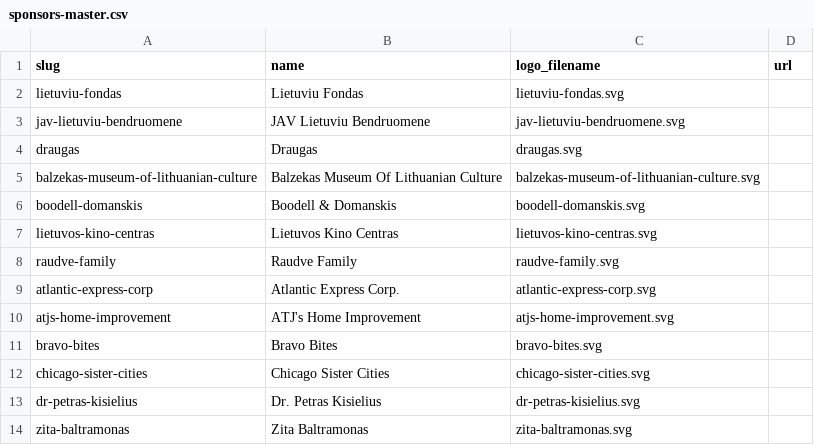
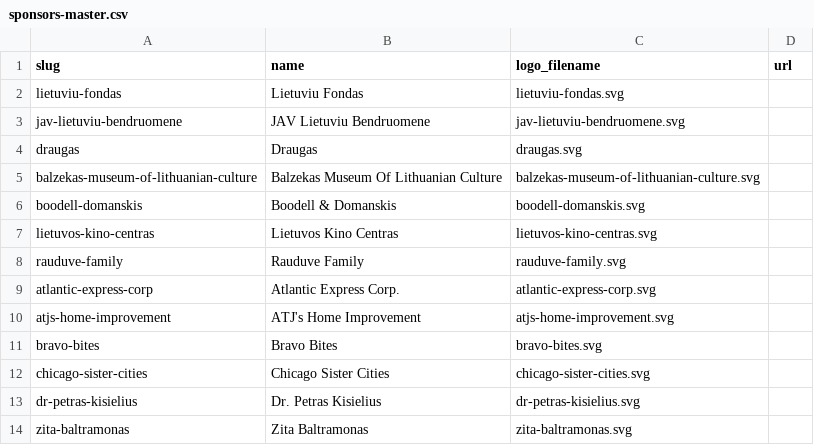
Before and after one commit to kjanuska/LDFFWebsite, a CSV file: data/csv/sponsors-master.csv, drawn as a sheet.

Commit message:
Remove no logo sponsor logos. Fix Rauduve family typo

```diff
--- a/data/csv/sponsors-master.csv
+++ b/data/csv/sponsors-master.csv
@@ -7,3 +7,3 @@ boodell-domanskis,Boodell & Domanskis,boodell-domanskis.svg
 lietuvos-kino-centras,Lietuvos Kino Centras,lietuvos-kino-centras.svg
-raudve-family,Raudve Family,raudve-family.svg
+rauduve-family,Rauduve Family,rauduve-family.svg
 atlantic-express-corp,Atlantic Express Corp.,atlantic-express-corp.svg
```
Also changed, not shown: data/csv/sponsors.csv, 3 other files.
